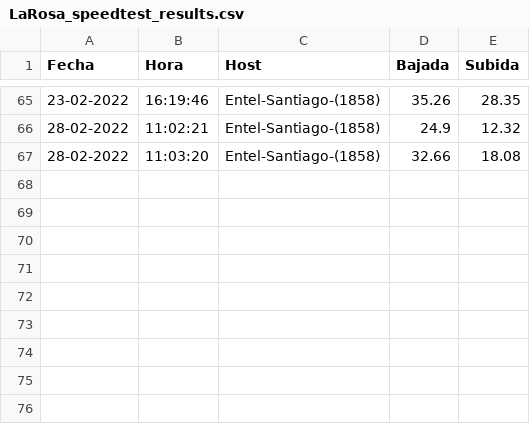
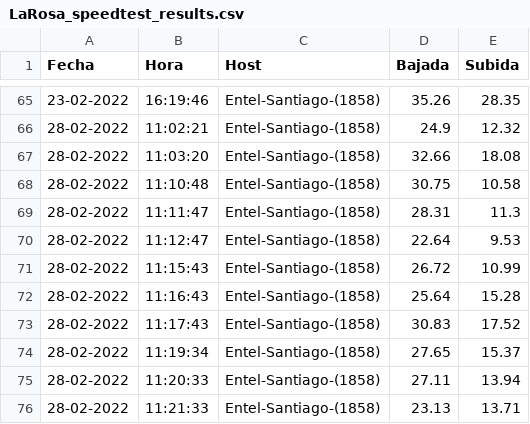
Before and after one commit to Radagast433/DowntimeRegister, a CSV file: Results/LaRosa_speedtest_results.csv, drawn as a sheet; only a part is shown, gaps mark what is left out; the diff names each change by its address in the sheet, - before the commit and + after, or states it on an @@ line.

```diff
--- a/Results/LaRosa_speedtest_results.csv
+++ b/Results/LaRosa_speedtest_results.csv
+row 68: 28-02-2022 | 11:10:48 | Entel-Santiago-(1858) | 30.75 | 10.58
+row 69: 28-02-2022 | 11:11:47 | Entel-Santiago-(1858) | 28.31 | 11.3
+row 70: 28-02-2022 | 11:12:47 | Entel-Santiago-(1858) | 22.64 | 9.53
+row 71: 28-02-2022 | 11:15:43 | Entel-Santiago-(1858) | 26.72 | 10.99
+row 72: 28-02-2022 | 11:16:43 | Entel-Santiago-(1858) | 25.64 | 15.28
+row 73: 28-02-2022 | 11:17:43 | Entel-Santiago-(1858) | 30.83 | 17.52
+row 74: 28-02-2022 | 11:19:34 | Entel-Santiago-(1858) | 27.65 | 15.37
+row 75: 28-02-2022 | 11:20:33 | Entel-Santiago-(1858) | 27.11 | 13.94
+row 76: 28-02-2022 | 11:21:33 | Entel-Santiago-(1858) | 23.13 | 13.71
```
Also changed, not shown: Data/LaRosa_speedtest_data.csv, 2 other files.
